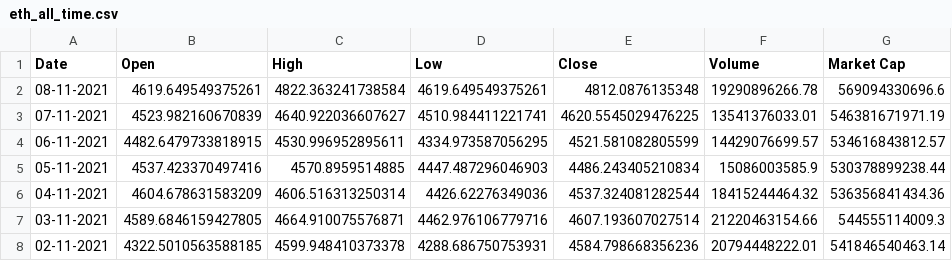
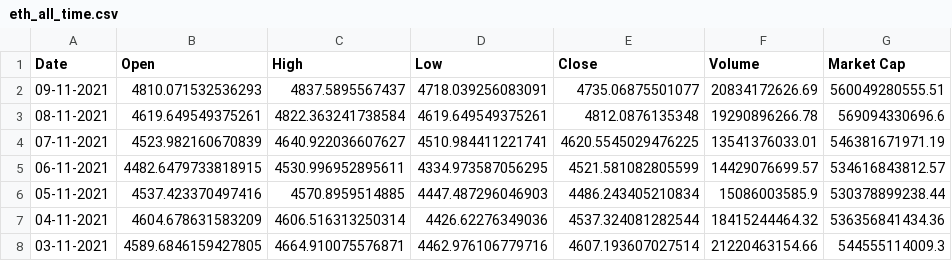
Before and after one commit to tkcoding/technical_analysis_learning, a CSV file: eth_all_time.csv, drawn as a sheet; only a part is shown; the shorter side is filled out with more unchanged rows.

```diff
--- a/eth_all_time.csv
+++ b/eth_all_time.csv
@@ -1,2 +1,3 @@
 Date,Open,High,Low,Close,Volume,Market Cap
+09-11-2021,4810.071532536293,4837.5895567437,4718.039256083091,4735.06875501077,20834172626.69,560049280555.51
 08-11-2021,4619.649549375261,4822.363241738584,4619.649549375261,4812.0876135348,19290896266.78,569094330696.6
```
Also changed, not shown: btc_all_time.csv, doge_all_time.csv, 1 other file.
